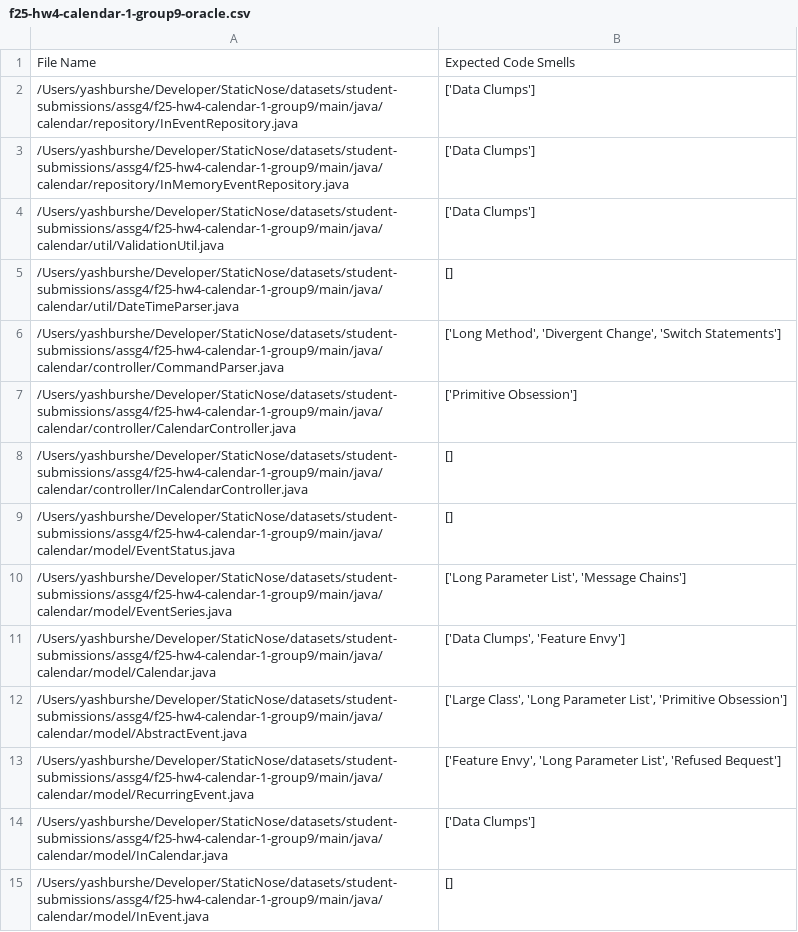
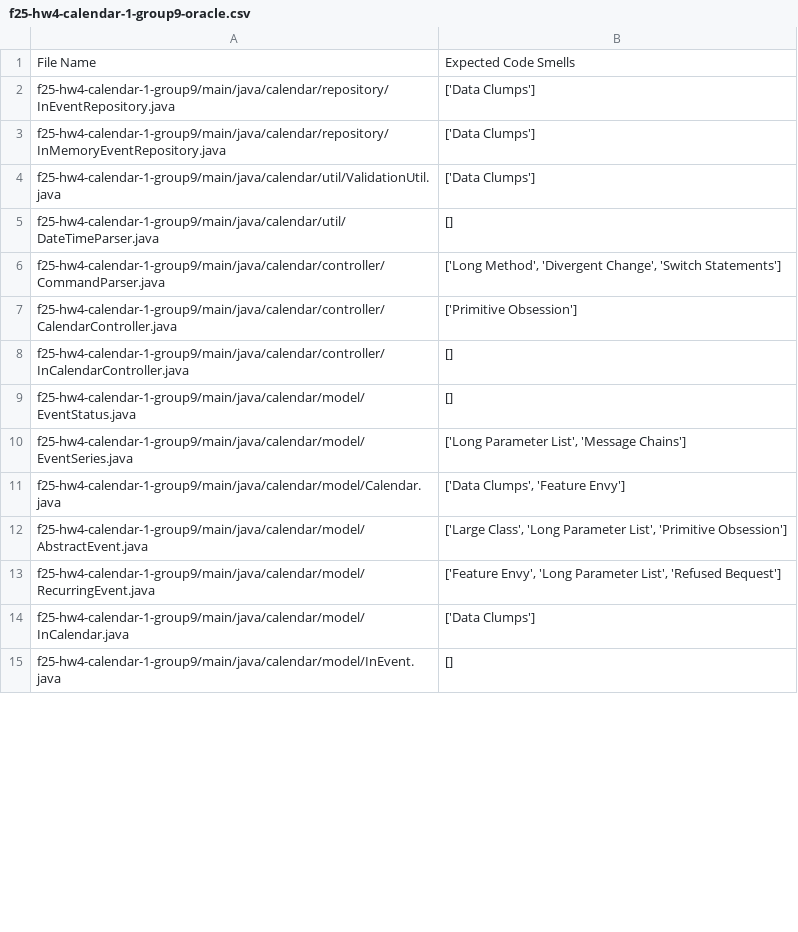
Before and after one commit to refactoring-assistant/StaticNose, a CSV file: oracles/student-submissions/assg4/f25-hw4-calendar-1-group9-oracle.csv, drawn as a sheet; only a part is shown; the diff covers the shown part only.

```diff
--- a/oracles/student-submissions/assg4/f25-hw4-calendar-1-group9-oracle.csv
+++ b/oracles/student-submissions/assg4/f25-hw4-calendar-1-group9-oracle.csv
@@ -1,15 +1,15 @@
 File Name,Expected Code Smells
-/Users/yashburshe/Developer/StaticNose/datasets/student-submissions/assg4/f25-hw4-calendar-1-group9/main/java/calendar/repository/InEventRepository.java,['Data Clumps']
-/Users/yashburshe/Developer/StaticNose/datasets/student-submissions/assg4/f25-hw4-calendar-1-group9/main/java/calendar/repository/InMemoryEventRepository.java,['Data Clumps']
-/Users/yashburshe/Developer/StaticNose/datasets/student-submissions/assg4/f25-hw4-calendar-1-group9/main/java/calendar/util/ValidationUtil.java,['Data Clumps']
-/Users/yashburshe/Developer/StaticNose/datasets/student-submissions/assg4/f25-hw4-calendar-1-group9/main/java/calendar/util/DateTimeParser.java,[]
-/Users/yashburshe/Developer/StaticNose/datasets/student-submissions/assg4/f25-hw4-calendar-1-group9/main/java/calendar/controller/CommandParser.java,"['Long Method', 'Divergent Change', 'Switch Statements']"
-/Users/yashburshe/Developer/StaticNose/datasets/student-submissions/assg4/f25-hw4-calendar-1-group9/main/java/calendar/controller/CalendarController.java,['Primitive Obsession']
-/Users/yashburshe/Developer/StaticNose/datasets/student-submissions/assg4/f25-hw4-calendar-1-group9/main/java/calendar/controller/InCalendarController.java,[]
-/Users/yashburshe/Developer/StaticNose/datasets/student-submissions/assg4/f25-hw4-calendar-1-group9/main/java/calendar/model/EventStatus.java,[]
-/Users/yashburshe/Developer/StaticNose/datasets/student-submissions/assg4/f25-hw4-calendar-1-group9/main/java/calendar/model/EventSeries.java,"['Long Parameter List', 'Message Chains']"
-/Users/yashburshe/Developer/StaticNose/datasets/student-submissions/assg4/f25-hw4-calendar-1-group9/main/java/calendar/model/Calendar.java,"['Data Clumps', 'Feature Envy']"
-/Users/yashburshe/Developer/StaticNose/datasets/student-submissions/assg4/f25-hw4-calendar-1-group9/main/java/calendar/model/AbstractEvent.java,"['Large Class', 'Long Parameter List', 'Primitive Obsession']"
-/Users/yashburshe/Developer/StaticNose/datasets/student-submissions/assg4/f25-hw4-calendar-1-group9/main/java/calendar/model/RecurringEvent.java,"['Feature Envy', 'Long Parameter List', 'Refused Bequest']"
-/Users/yashburshe/Developer/StaticNose/datasets/student-submissions/assg4/f25-hw4-calendar-1-group9/main/java/calendar/model/InCalendar.java,['Data Clumps']
-/Users/yashburshe/Developer/StaticNose/datasets/student-submissions/assg4/f25-hw4-calendar-1-group9/main/java/calendar/model/InEvent.java,[]
+f25-hw4-calendar-1-group9/main/java/calendar/repository/InEventRepository.java,['Data Clumps']
+f25-hw4-calendar-1-group9/main/java/calendar/repository/InMemoryEventRepository.java,['Data Clumps']
+f25-hw4-calendar-1-group9/main/java/calendar/util/ValidationUtil.java,['Data Clumps']
+f25-hw4-calendar-1-group9/main/java/calendar/util/DateTimeParser.java,[]
+f25-hw4-calendar-1-group9/main/java/calendar/controller/CommandParser.java,"['Long Method', 'Divergent Change', 'Switch Statements']"
+f25-hw4-calendar-1-group9/main/java/calendar/controller/CalendarController.java,['Primitive Obsession']
+f25-hw4-calendar-1-group9/main/java/calendar/controller/InCalendarController.java,[]
+f25-hw4-calendar-1-group9/main/java/calendar/model/EventStatus.java,[]
+f25-hw4-calendar-1-group9/main/java/calendar/model/EventSeries.java,"['Long Parameter List', 'Message Chains']"
+f25-hw4-calendar-1-group9/main/java/calendar/model/Calendar.java,"['Data Clumps', 'Feature Envy']"
+f25-hw4-calendar-1-group9/main/java/calendar/model/AbstractEvent.java,"['Large Class', 'Long Parameter List', 'Primitive Obsession']"
+f25-hw4-calendar-1-group9/main/java/calendar/model/RecurringEvent.java,"['Feature Envy', 'Long Parameter List', 'Refused Bequest']"
+f25-hw4-calendar-1-group9/main/java/calendar/model/InCalendar.java,['Data Clumps']
+f25-hw4-calendar-1-group9/main/java/calendar/model/InEvent.java,[]
```
Also changed, not shown: 22 edited cells elsewhere in this file, oracles/student-submissions/assg4/f25-hw4-calendar-1-group12-oracle.csv, oracles/student-submissions/assg4/f25-hw4-calendar-1-group14-oracle.csv, 15 other files.
